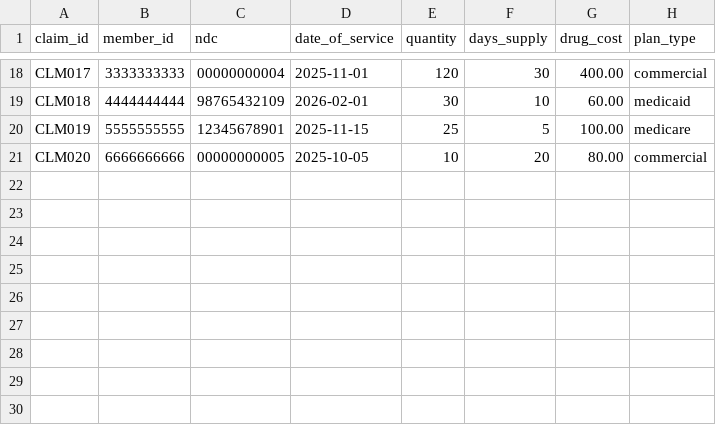
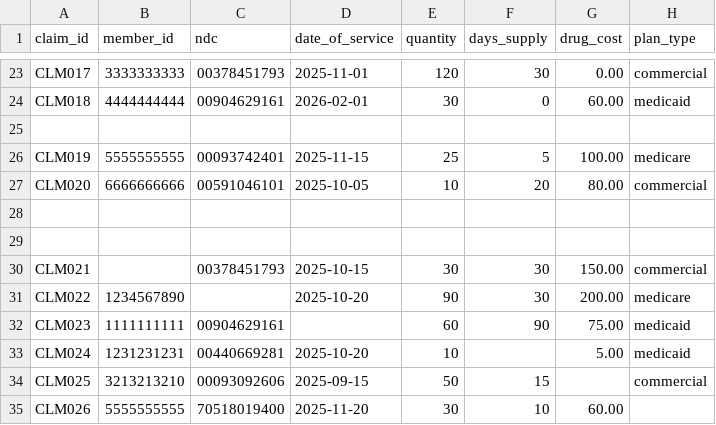
Before and after one commit to GitAmrita/claims_processor, a CSV file: sample_data/input_claims.csv, drawn as a sheet; only a part is shown, gaps mark what is left out; addresses are those after the commit; the diff covers the shown part only; the diff names each change by its address in the sheet, - before the commit and + after, or states it on an @@ line.

```diff
--- a/sample_data/input_claims.csv
+++ b/sample_data/input_claims.csv
-C23 (ndc): 00000000004
+C23 (ndc): 00378451793
-G23 (drug_cost): 400.00
+G23 (drug_cost): 0.00
-C24 (ndc): 98765432109
+C24 (ndc): 00904629161
-F24 (days_supply): 10
+F24 (days_supply): 0
+row 25: (empty)
-C26 (ndc): 12345678901
+C26 (ndc): 00093742401
-C27 (ndc): 00000000005
+C27 (ndc): 00591046101
+row 28: (empty)
+row 29: (empty)
+row 30: CLM021 |  | 00378451793 | 2025-10-15 | 30 | 30 | 150.00 | commercial
+row 31: CLM022 | 1234567890 |  | 2025-10-20 | 90 | 30 | 200.00 | medicare
+row 32: CLM023 | 1111111111 | 00904629161 |  | 60 | 90 | 75.00 | medicaid
+row 33: CLM024 | 1231231231 | 00440669281 | 2025-10-20 | 10 |  | 5.00 | medicaid
+row 34: CLM025 | 3213213210 | 00093092606 | 2025-09-15 | 50 | 15 |  | commercial
+row 35: CLM026 | 5555555555 | 70518019400 | 2025-11-20 | 30 | 10 | 60.00
```
Also changed, not shown: 5 added rows and 26 edited cells elsewhere in this file, 5 other files.
